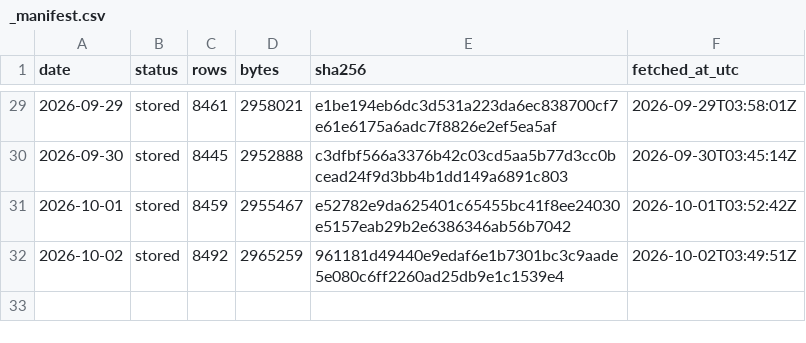
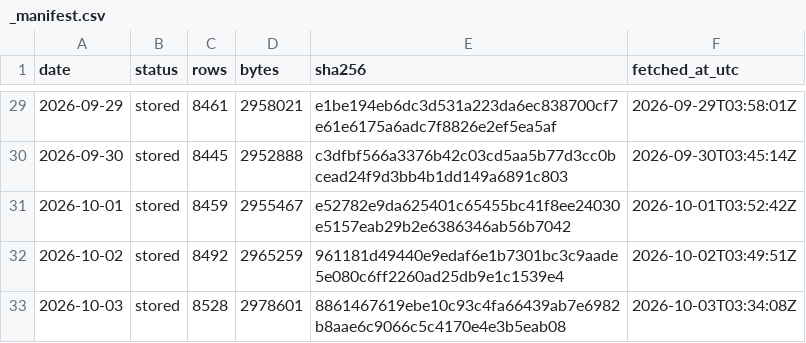
Before and after one commit to Jen-Chieh-Yu/stray-atlas, a CSV file: data/raw/_manifest.csv, drawn as a sheet; only a part is shown, gaps mark what is left out; the diff names each change by its address in the sheet, - before the commit and + after, or states it on an @@ line.

```diff
--- a/data/raw/_manifest.csv
+++ b/data/raw/_manifest.csv
+row 33: 2026-10-03 | stored | 8528 | 2978601 | 8861467619ebe10c93c4fa66439ab7e6982b8aae6c9066c5c4170e4e3b5eab08 | 2026-10-03T03:34:08Z
```
Also changed, not shown: 11 other files.
